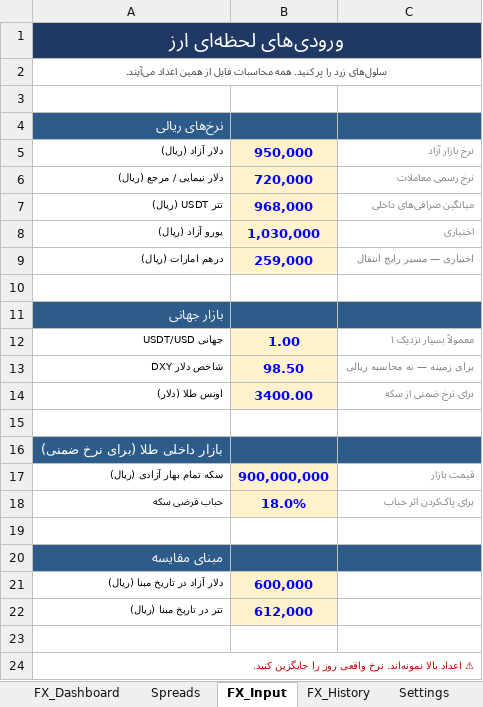
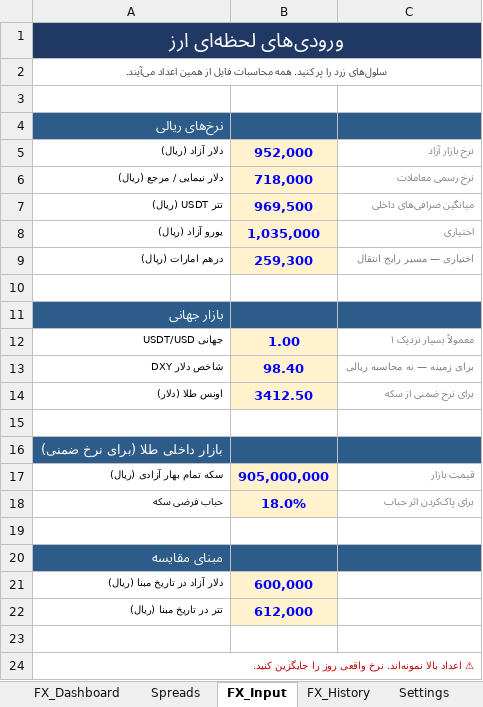
Before and after one commit to amir6990/Signal, an Excel workbook: FX_Analysis.xlsx, sheet FX_Input, drawn as a sheet; values as stored, in another font and other column widths than the file's, no borders; the diff names each change by its address in the sheet, - before the commit and + after, or states it on an @@ line.

```diff
--- a/FX_Analysis.xlsx (sheet FX_Input)
+++ b/FX_Analysis.xlsx (sheet FX_Input)
-B5: 950,000
+B5: 952,000
-B6: 720,000
+B6: 718,000
-B7: 968,000
+B7: 969,500
-B8: 1,030,000
+B8: 1,035,000
-B9: 259,000
+B9: 259,300
-B13: 98.50
+B13: 98.40
-B14: 3400.00
+B14: 3412.50
-B17: 900,000,000
+B17: 905,000,000
```
Also changed, not shown: sheet FX_History, sheet Spreads, sheet FX_Dashboard, Gold_Analysis.xlsx, 17 other files.
